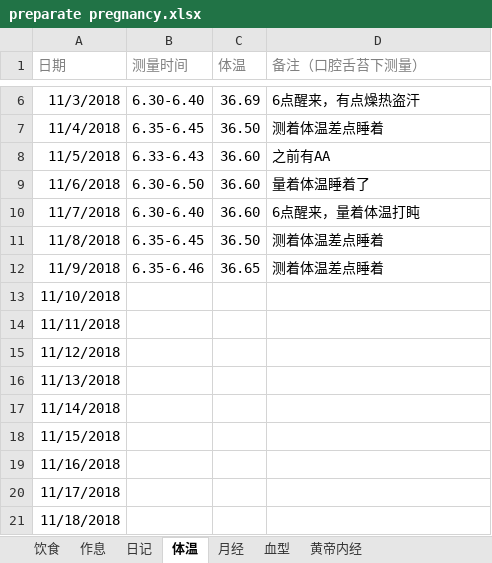
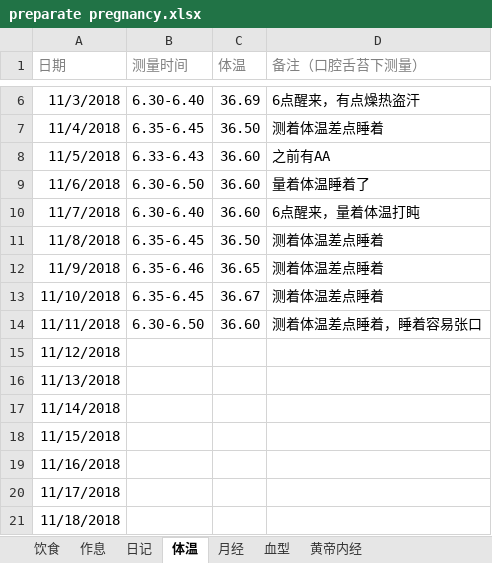
Before and after one commit to ivytry/blog, an Excel workbook: preparate pregnancy.xlsx, sheet 体温, drawn as a sheet; only a part is shown, gaps mark what is left out; values as stored, in another font and other column widths than the file's, no borders; conditional formats not drawn; the diff names each change by its address in the sheet, - before the commit and + after, or states it on an @@ line.

```diff
--- a/preparate pregnancy.xlsx (sheet 体温)
+++ b/preparate pregnancy.xlsx (sheet 体温)
-B13 (测量时间): (empty)
+B13 (测量时间): 6.35-6.45
-C13 (体温): (empty)
+C13 (体温): 36.67
-D13 (备注（口腔舌苔下测量）): (empty)
+D13 (备注（口腔舌苔下测量）): 测着体温差点睡着
-B14 (测量时间): (empty)
+B14 (测量时间): 6.30-6.50
-C14 (体温): (empty)
+C14 (体温): 36.60
-D14 (备注（口腔舌苔下测量）): (empty)
+D14 (备注（口腔舌苔下测量）): 测着体温差点睡着，睡着容易张口
```
Also changed, not shown: 1 other file.
